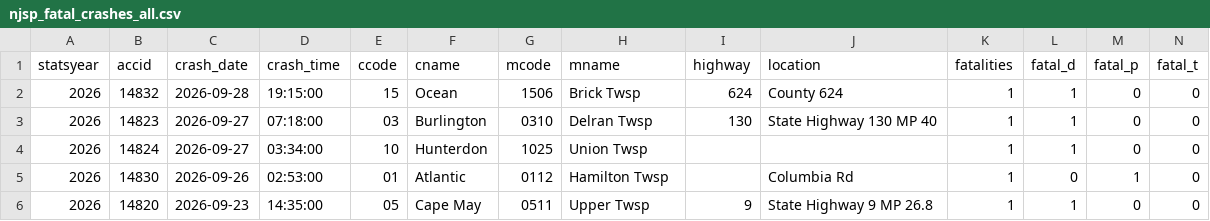
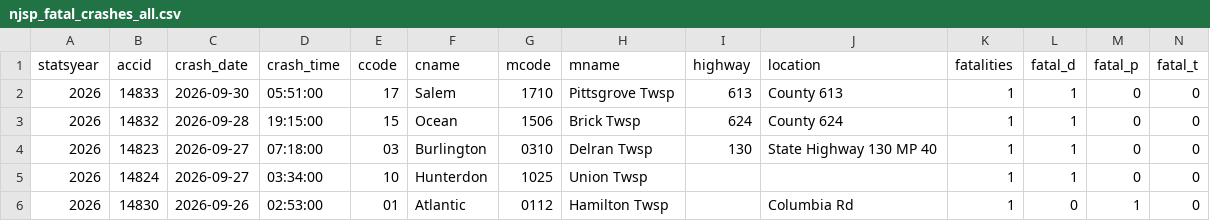
Before and after one commit to unneccesary-roughage/nj-crashes, a CSV file: exports/njsp_fatal_crashes_all.csv, drawn as a sheet; only a part is shown; the shorter side is filled out with more unchanged rows; rows hold the shown columns only; the diff names each change by its address in the sheet, - before the commit and + after, or states it on an @@ line.

```diff
--- a/exports/njsp_fatal_crashes_all.csv
+++ b/exports/njsp_fatal_crashes_all.csv
+row 2: 2026 | 14833 | 2026-09-30 | 05:51:00 | 17 | Salem | 1710 | Pittsgrove Twsp | 613 | County 613 | 1 | 1 | 0 | 0
```
Also changed, not shown: exports/njsp_monthly_totals_by_year.csv, 5 other files.
